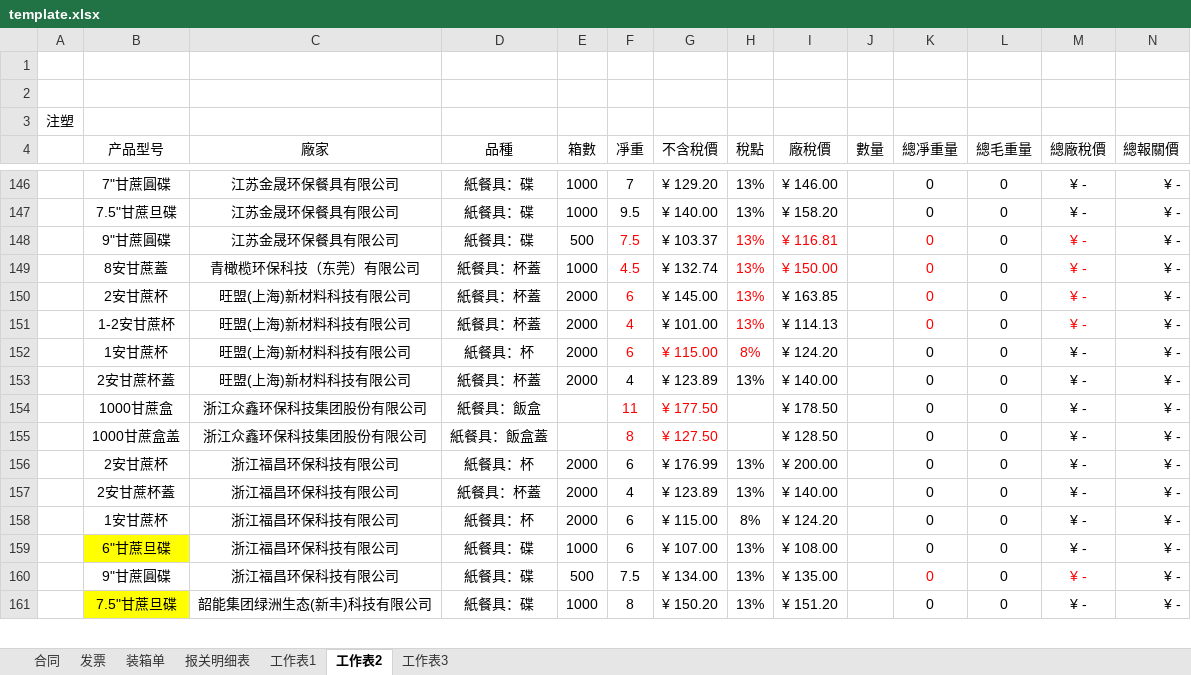
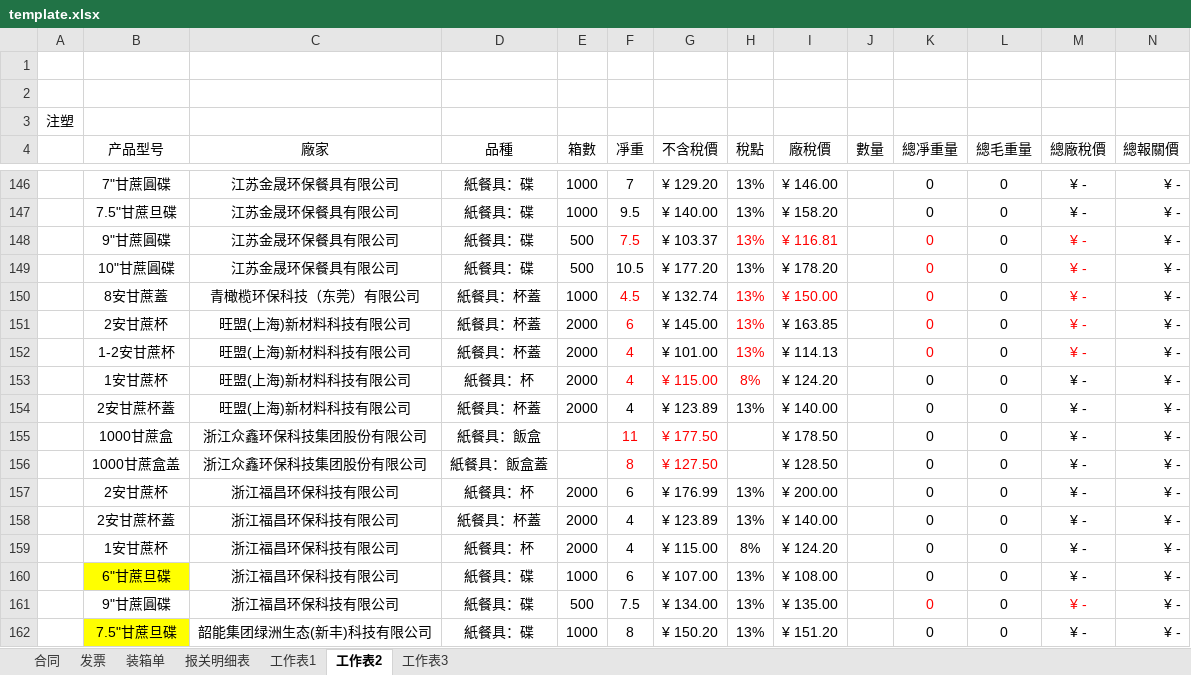
Before and after one commit to yypstyle/yypstylettdoo, an Excel workbook: template.xlsx, sheet 工作表2, drawn as a sheet; only a part is shown, gaps mark what is left out; values as stored, in another font and other column widths than the file's, no borders; addresses are those after the commit; the diff names each change by its address in the sheet, - before the commit and + after, or states it on an @@ line.

Commit message:
Add files via upload

```diff
--- a/template.xlsx (sheet 工作表2)
+++ b/template.xlsx (sheet 工作表2)
+row 149:  | 10"甘蔗圓碟 | 江苏金晟环保餐具有限公司 | 紙餐具：碟 | 500 | 10.5 | ¥ 177.20 | 13% | ¥ 178.20 |  | 0 | 0 | ¥ - | ¥ -
-F153 (凈重): 6
+F153 (凈重): 4
-F159 (凈重): 6
+F159 (凈重): 4
```
Also changed, not shown: formulas that keep their value.
